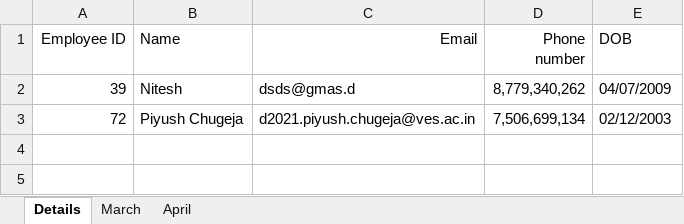
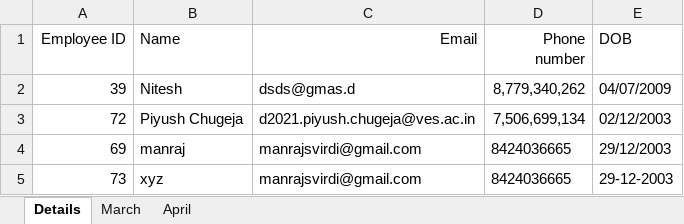
Before and after one commit to piyushchugeja/face-recognition-based-attendance, an Excel workbook: Attendance.xlsx, sheet Details, drawn as a sheet; values as stored, in another font and other column widths than the file's, no borders; the diff names each change by its address in the sheet, - before the commit and + after, or states it on an @@ line.

```diff
--- a/Attendance.xlsx (sheet Details)
+++ b/Attendance.xlsx (sheet Details)
+row 4: 69 | manraj | manrajsvirdi@gmail.com | 8424036665 | 29/12/2003
+row 5: 73 | xyz | manrajsvirdi@gmail.com | 8424036665 | 29-12-2003
```
Also changed, not shown: sheet April, sheet March, 4 other files.
